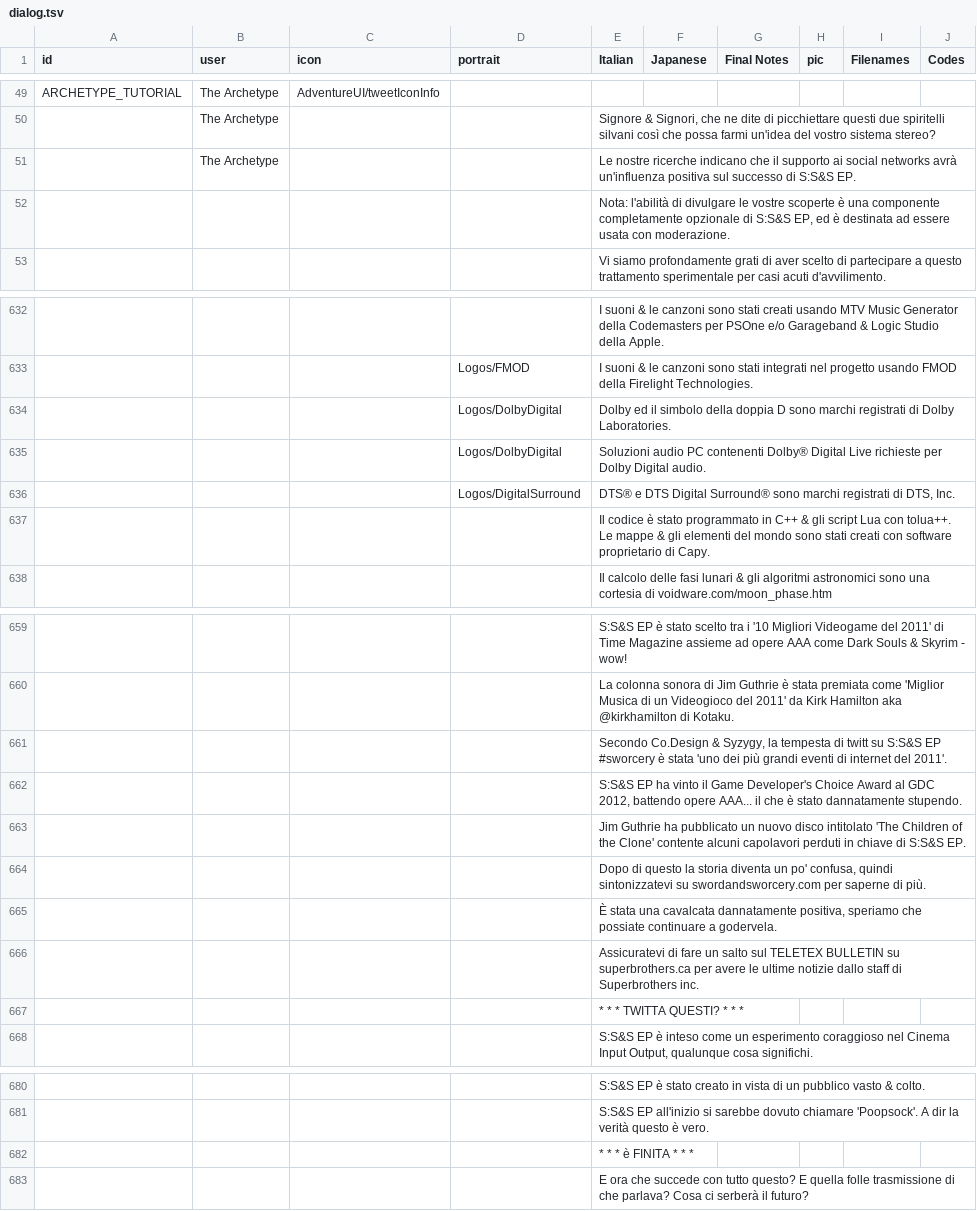
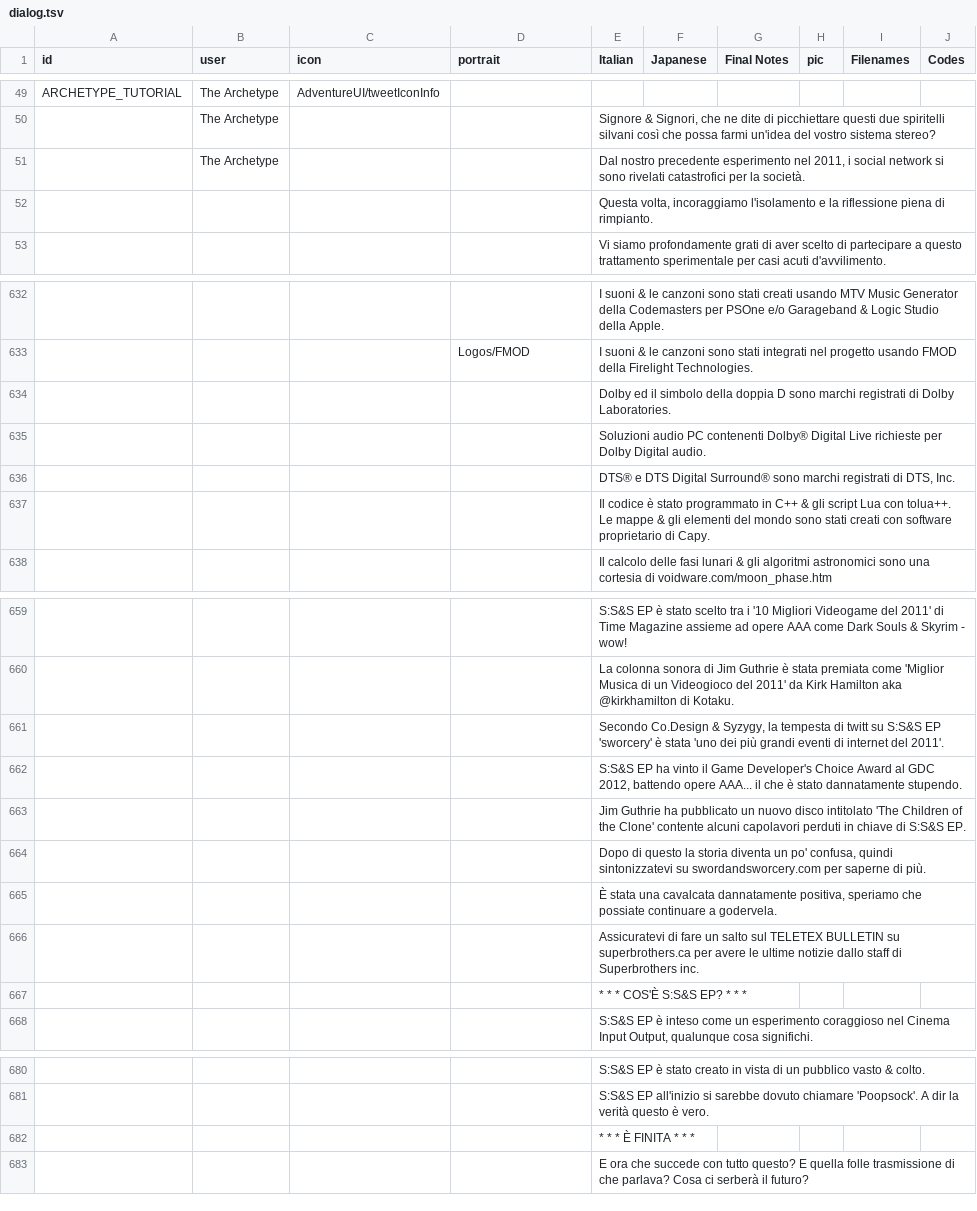
Before and after one commit to cesardeg/sworcery-spanish, a TSV file: locales/italian/dialog.tsv, drawn as a sheet; only a part is shown, gaps mark what is left out; the diff names each change by its address in the sheet, - before the commit and + after, or states it on an @@ line.

Commit message:
updated translations about social media

```diff
--- a/locales/italian/dialog.tsv
+++ b/locales/italian/dialog.tsv
-E51 (Italian): Le nostre ricerche indicano che il supporto ai social networks avrà un'influenza positiva sul successo di S:S&S EP.
+E51 (Italian): Dal nostro precedente esperimento nel 2011, i social network si sono rivelati catastrofici per la società.
-E52 (Italian): Nota: l'abilità di divulgare le vostre scoperte è una componente completamente opzionale di S:S&S EP, ed è destinata ad essere usata con moderazione.
+E52 (Italian): Questa volta, incoraggiamo l'isolamento e la riflessione piena di rimpianto.
-D634:D635 (portrait): Logos/DolbyDigital
+D634:D635 (portrait): (empty)
-D636 (portrait): Logos/DigitalSurround
+D636 (portrait): (empty)
-E661 (Italian): …S:S&S EP #sworcery è stata…
+E661 (Italian): …S:S&S EP 'sworcery' è stata…
-E667 (Italian): * * * TWITTA QUESTI? * * *
+E667 (Italian): * * * COS'È S:S&S EP? * * *
-E682 (Italian): * * * è FINITA * * *
+E682 (Italian): * * * È FINITA * * *
```
Also changed, not shown: locales/french/dialog.tsv, locales/portuguese/dialog.tsv, 4 other files.
